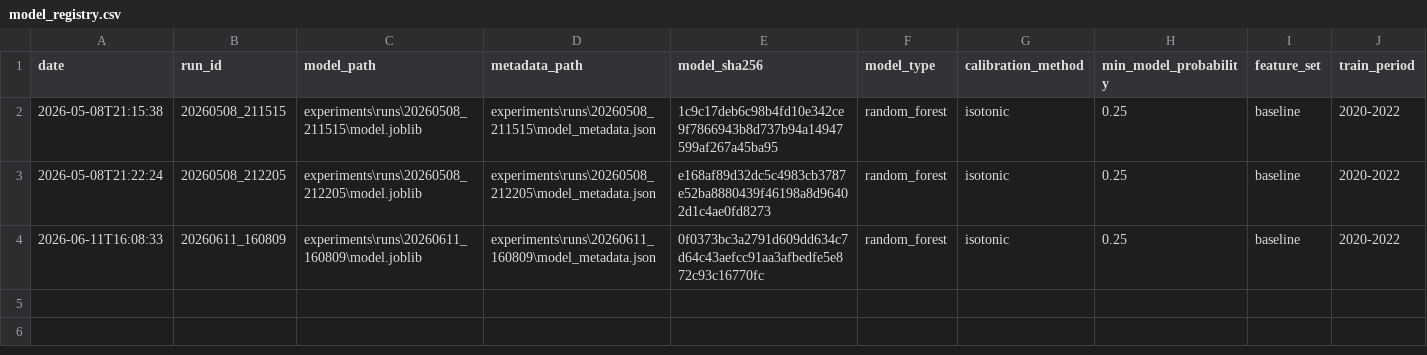
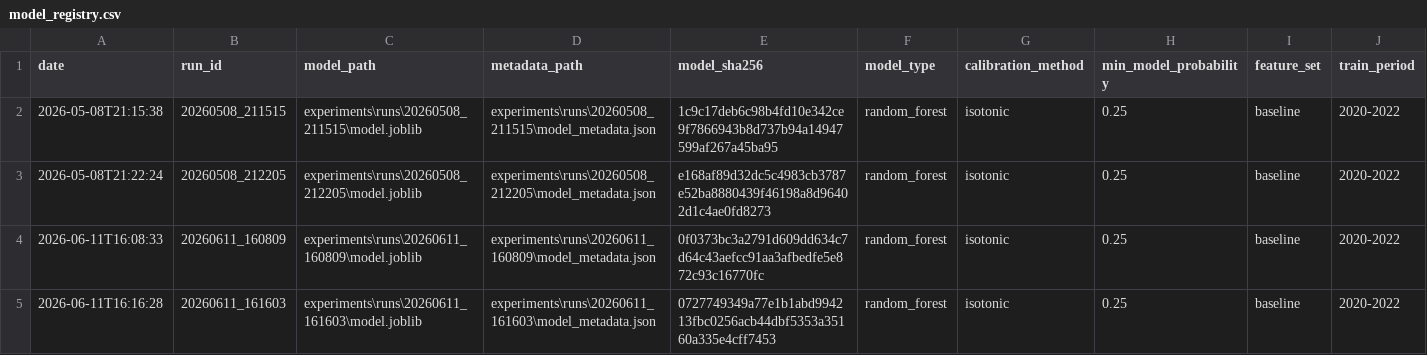
Before and after one commit to PerfectPoH/adaptive-equity-trading-lab, a CSV file: experiments/model_registry.csv, drawn as a sheet; only a part is shown; rows hold the shown columns only; the diff names each change by its address in the sheet, - before the commit and + after, or states it on an @@ line.

```diff
--- a/experiments/model_registry.csv
+++ b/experiments/model_registry.csv
+row 5: 2026-06-11T16:16:28 | 20260611_161603 | experiments\runs\20260611_161603\model.joblib | experiments\runs\20260611_161603\model_metadata.json | 0727749349a77e1b1abd994213fbc0256acb44dbf5353a35160a335e4cff7453 | random_forest | isotonic | 0.25 | baseline | 2020-2022
```
Also changed, not shown: experiments/log.csv, 6 other files.
